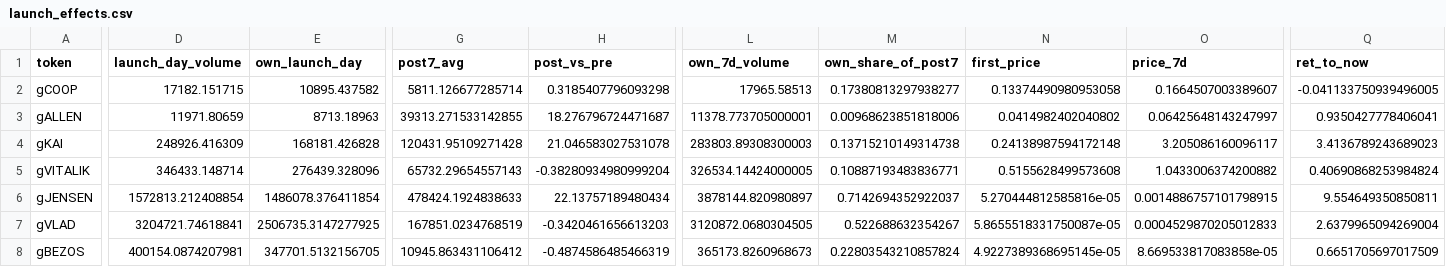
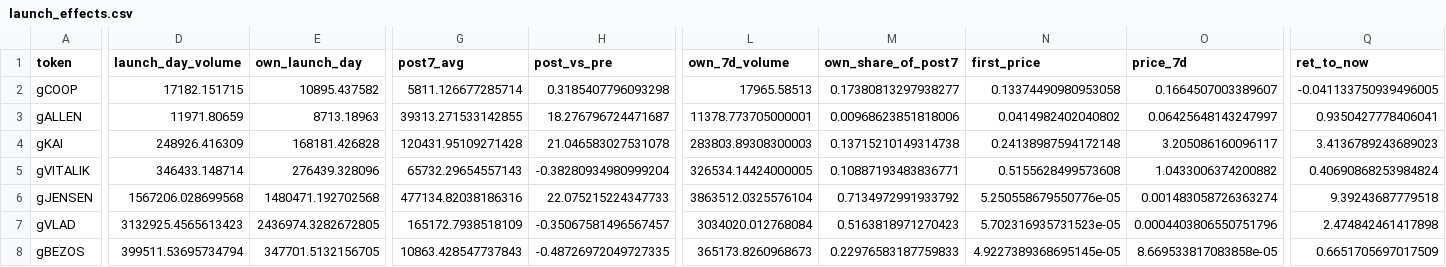
Before and after one commit to ozzyxbt/grail-analytics, a CSV file: out/launch_effects.csv, drawn as a sheet; only a part is shown, gaps mark what is left out; the diff covers the shown part only; the diff names each change by its address in the sheet, - before the commit and + after, or states it on an @@ line.

```diff
--- a/out/launch_effects.csv
+++ b/out/launch_effects.csv
-D6 (launch_day_volume): 1572813.212408854
+D6 (launch_day_volume): 1567206.028699568
-E6 (own_launch_day): 1486078.376411854
+E6 (own_launch_day): 1480471.192702568
-G6 (post7_avg): 478424.1924838633
+G6 (post7_avg): 477134.82038186316
-H6 (post_vs_pre): 22.13757189480434
+H6 (post_vs_pre): 22.075215224347733
-L6 (own_7d_volume): 3878144.820980897
+L6 (own_7d_volume): 3863512.0325576104
-M6 (own_share_of_post7): 0.7142694352922037
+M6 (own_share_of_post7): 0.7134972991933792
-N6 (first_price): 5.270444812585816e-05
+N6 (first_price): 5.250558679550776e-05
-O6 (price_7d): 0.0014886757101798915
+O6 (price_7d): 0.001483058726363274
-Q6 (ret_to_now): 9.554649350850811
+Q6 (ret_to_now): 9.39243687779518
-D7 (launch_day_volume): 3204721.74618841
+D7 (launch_day_volume): 3132925.4565613423
-E7 (own_launch_day): 2506735.3147277925
+E7 (own_launch_day): 2436974.3282672805
-G7 (post7_avg): 167851.0234768519
+G7 (post7_avg): 165172.7938518109
-H7 (post_vs_pre): -0.3420461656613203
+H7 (post_vs_pre): -0.35067581496567457
-L7 (own_7d_volume): 3120872.0680304505
+L7 (own_7d_volume): 3034020.012768084
-M7 (own_share_of_post7): 0.522688632354267
+M7 (own_share_of_post7): 0.5163818971270423
-N7 (first_price): 5.8655518331750087e-05
+N7 (first_price): 5.702316935731523e-05
-O7 (price_7d): 0.0004529870205012833
+O7 (price_7d): 0.0004403806550751796
-Q7 (ret_to_now): 2.6379965094269004
+Q7 (ret_to_now): 2.474842461417898
-D8 (launch_day_volume): 400154.0874207981
+D8 (launch_day_volume): 399511.53695734794
-G8 (post7_avg): 10945.863431106412
+G8 (post7_avg): 10863.428547737843
-H8 (post_vs_pre): -0.4874586485466319
+H8 (post_vs_pre): -0.48726972049727335
-M8 (own_share_of_post7): 0.22803543210857824
+M8 (own_share_of_post7): 0.22976583187759833
```
Also changed, not shown: 9 edited cells elsewhere in this file, out/day_of_week.csv, out/exclusive_mint_cohorts.csv, 17 other files.
